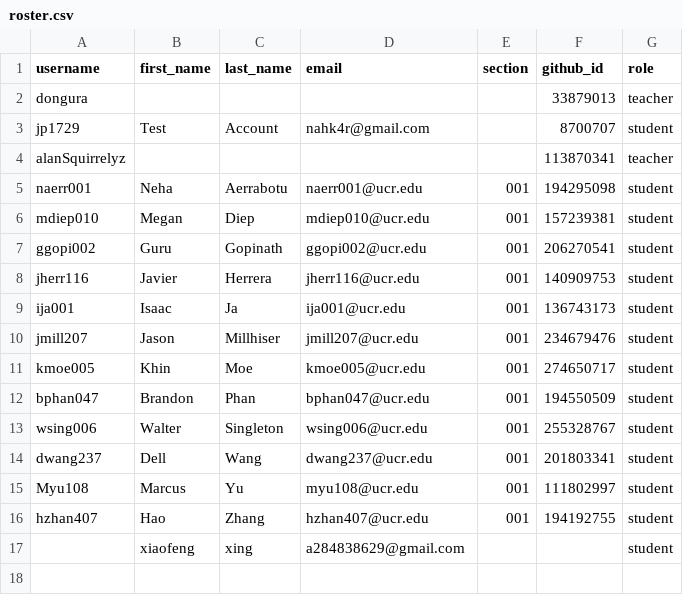
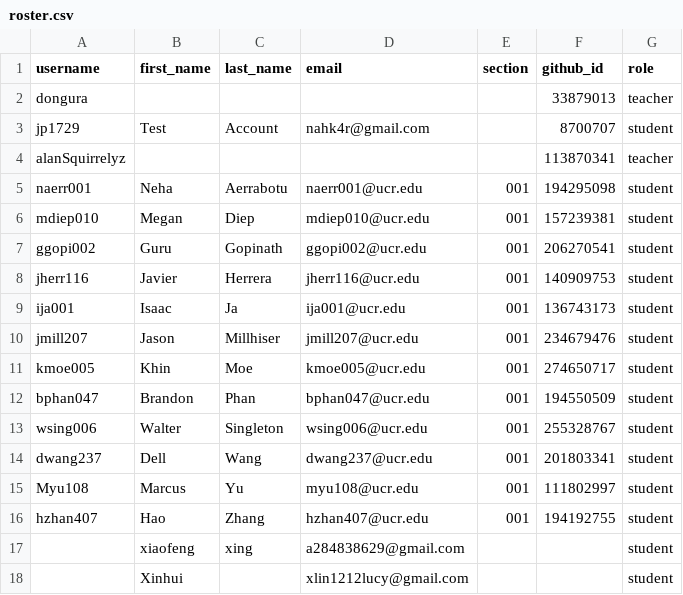
Before and after one commit to UCR-CS152/classroom50, a CSV file: cs152/roster.csv, drawn as a sheet.

Commit message:
[Classroom 50] Add 1 invited email to roster: cs152

```diff
--- a/cs152/roster.csv
+++ b/cs152/roster.csv
@@ -17 +17,2 @@ hzhan407,Hao,Zhang,hzhan407@ucr.edu,001,194192755,student
 ,xiaofeng,xing,a284838629@gmail.com,,,student
+,Xinhui,,xlin1212lucy@gmail.com,,,student
```
